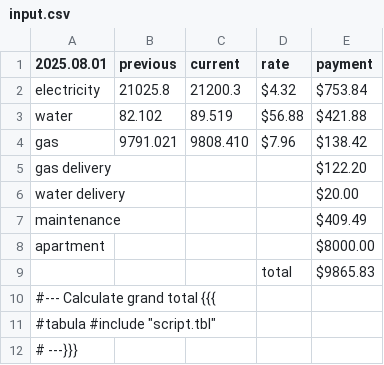
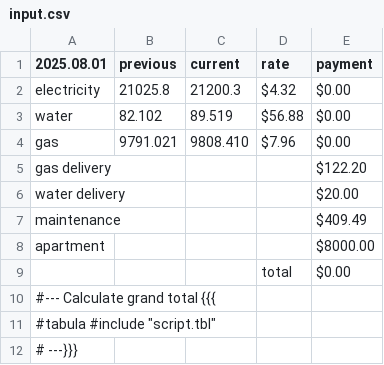
Before and after one commit to pblazh/tabula, a CSV file: examples/apartment/input.csv, drawn as a sheet.

```diff
--- a/examples/apartment/input.csv
+++ b/examples/apartment/input.csv
@@ -1,5 +1,5 @@
 2025.08.01     , previous , current  , rate   , payment
-electricity    , 21025.8  , 21200.3  , $4.32  , $753.84
-water          , 82.102   , 89.519   , $56.88 , $421.88
-gas            , 9791.021 , 9808.410 , $7.96  , $138.42
+electricity    , 21025.8  , 21200.3  , $4.32  , $0.00
+water          , 82.102   , 89.519   , $56.88 , $0.00
+gas            , 9791.021 , 9808.410 , $7.96  , $0.00
 gas delivery   ,          ,          ,        , $122.20
@@ -8,3 +8,3 @@ maintenance    ,          ,          ,        , $409.49
 apartment      ,          ,          ,        , $8000.00
-               ,          ,          , total  , $9865.83
+               ,          ,          , total  , $0.00
 #--- Calculate grand total {{{
```
Also changed, not shown: 6 other files.
